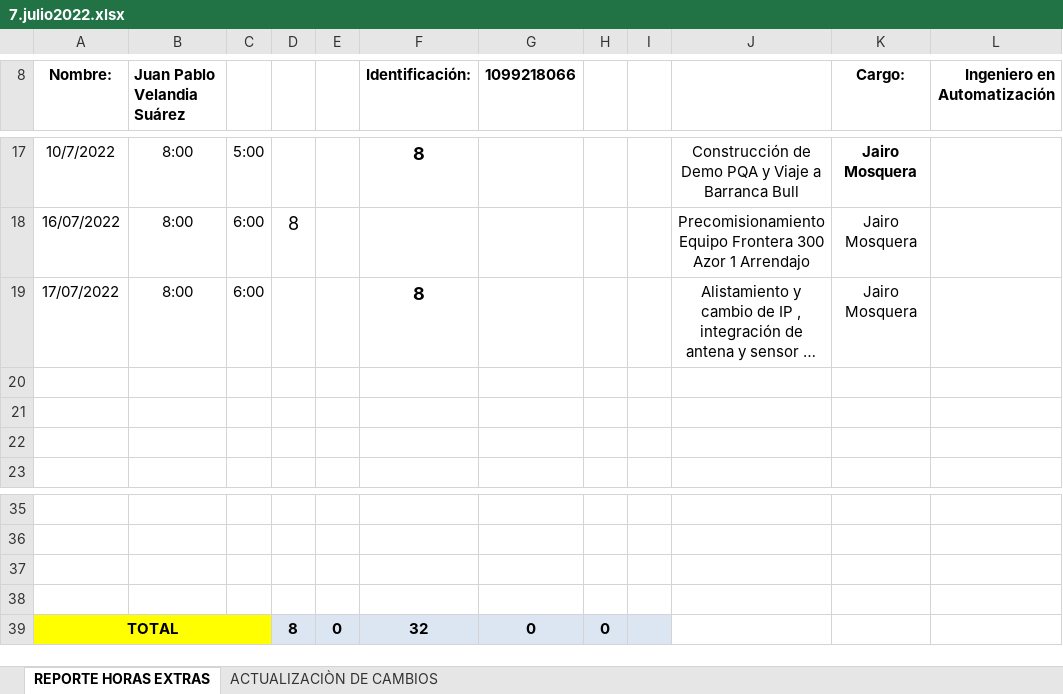
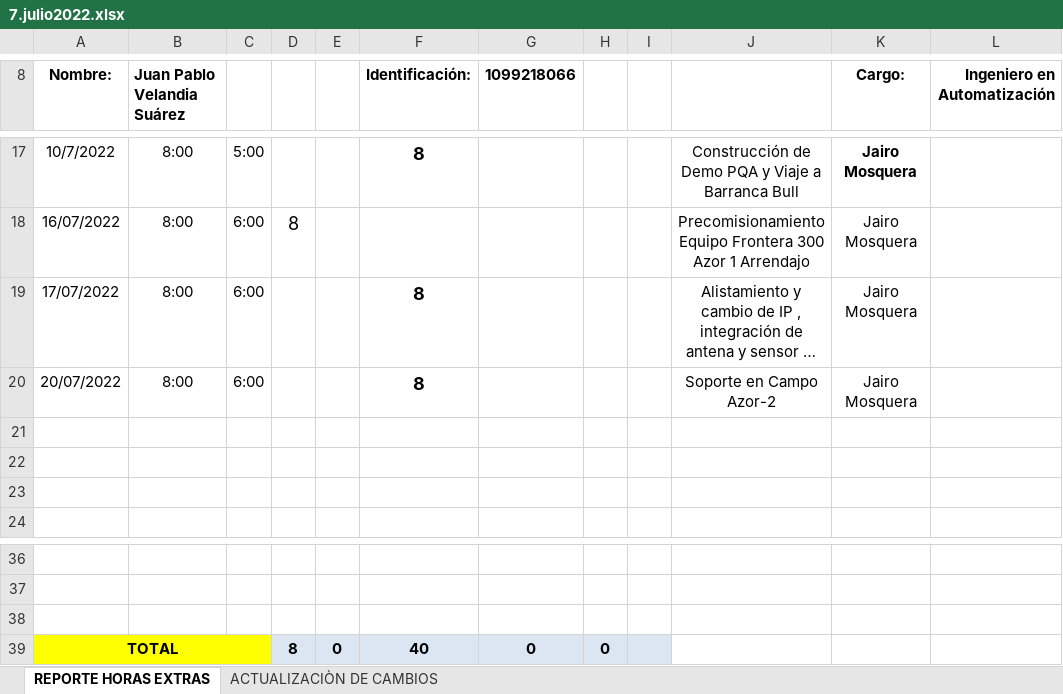
Before and after one commit to VelandiaJuan/horasExtra, an Excel workbook: 2022/7.julio2022.xlsx, sheet REPORTE HORAS EXTRAS, drawn as a sheet; only a part is shown, gaps mark what is left out; long unchanged cells end in …; values as stored, in another font and other column widths than the file's, no borders; charts and pictures not drawn; removed rows and columns are numbered as before the commit, all else as after; the diff names each change by its address in the sheet, - before the commit and + after, or states it on an @@ line.

Commit message:
horas extra october system

```diff
--- a/2022/7.julio2022.xlsx (sheet REPORTE HORAS EXTRAS)
+++ b/2022/7.julio2022.xlsx (sheet REPORTE HORAS EXTRAS)
+row 20: 20/07/2022 | 8:00 | 6:00 |  |  | 8 |  |  |  | Soporte en Campo Azor-2 | Jairo Mosquera
-row 38: (empty)
-F39 (Identificación:): 32
+F39 (Identificación:): 40
```
Also changed, not shown: 2 other files.
